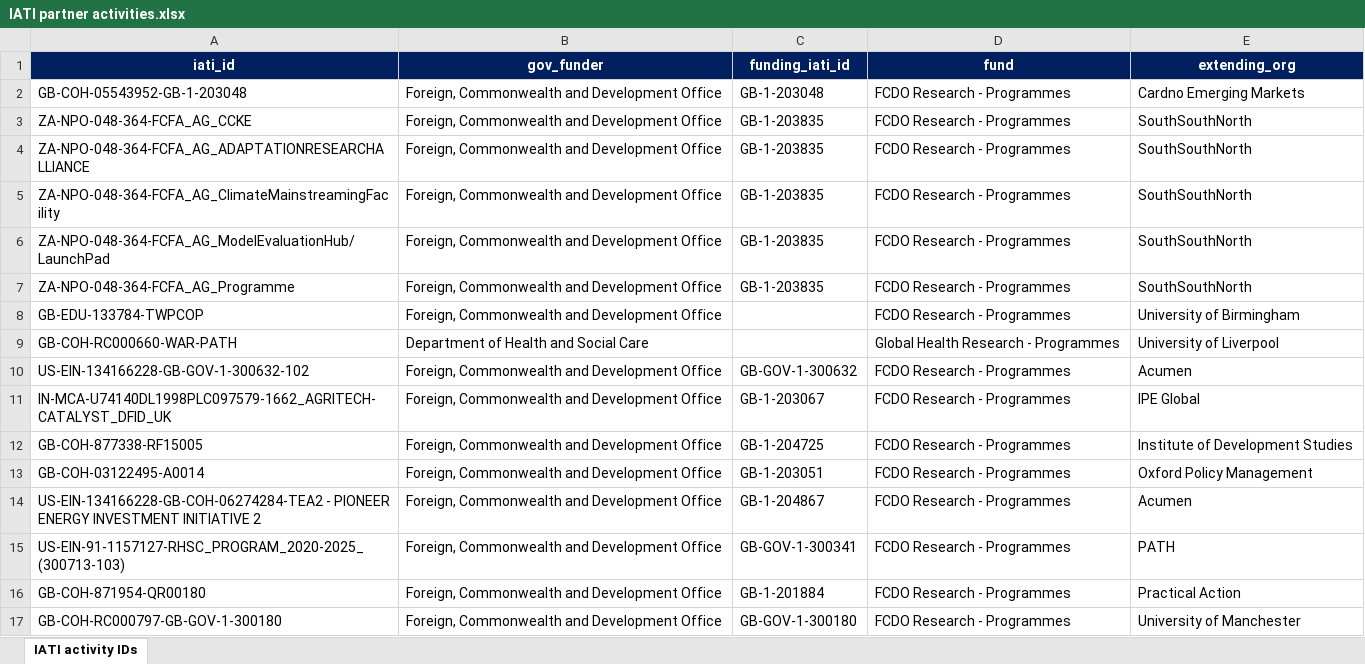
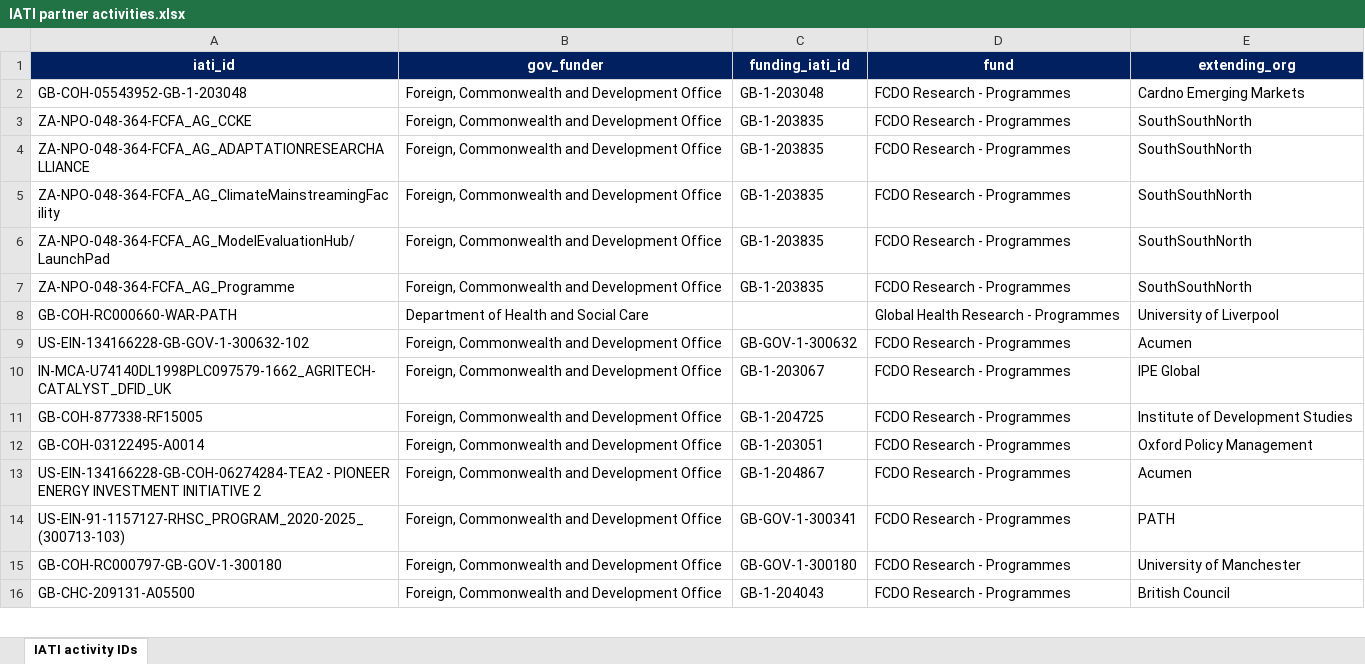
Before and after one commit to kprior91/ODA_research_and_innovation, an Excel workbook: Inputs/IATI partner activities.xlsx, sheet IATI activity IDs, drawn as a sheet; only a part is shown; the shorter side is filled out with more unchanged rows; values as stored, in another font and other column widths than the file's, no borders; conditional formats not drawn; the diff names each change by its address in the sheet, - before the commit and + after, or states it on an @@ line.

```diff
--- a/Inputs/IATI partner activities.xlsx (sheet IATI activity IDs)
+++ b/Inputs/IATI partner activities.xlsx (sheet IATI activity IDs)
-row 8: GB-EDU-133784-TWPCOP | Foreign, Commonwealth and Development Office |  | FCDO Research - Programmes | University of Birmingham
-row 16: GB-COH-871954-QR00180 | Foreign, Commonwealth and Development Office | GB-1-201884 | FCDO Research - Programmes | Practical Action
```
Also changed, not shown: 20 other files.
